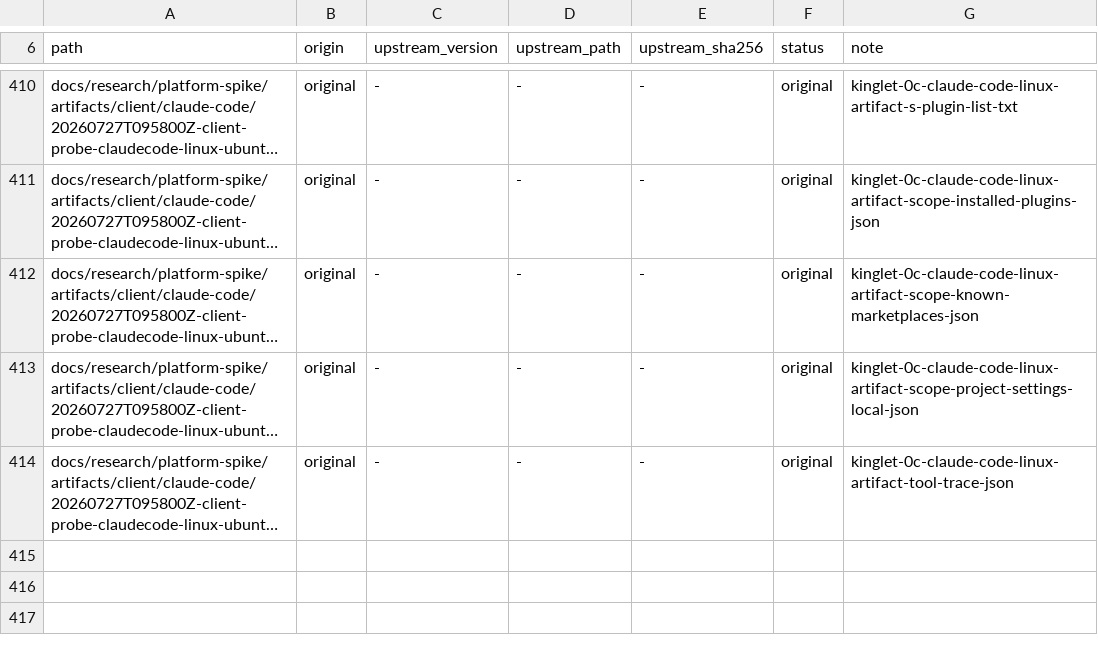
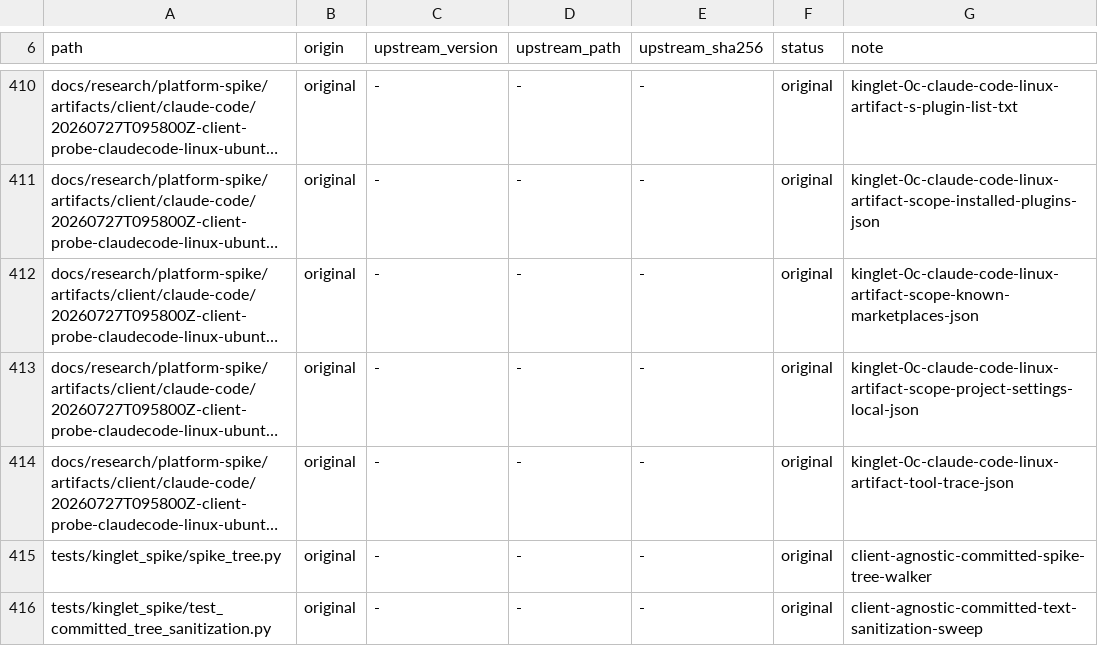
Before and after one commit to OmerZeyveli/kinglet-unity, a TSV file: provenance.tsv, drawn as a sheet; only a part is shown, gaps mark what is left out; long unchanged cells end in …; the diff names each change by its address in the sheet, - before the commit and + after, or states it on an @@ line.

```diff
--- a/provenance.tsv
+++ b/provenance.tsv
+row 415: tests/kinglet_spike/spike_tree.py | original | - | - | - | original | client-agnostic-committed-spike-tree-walker
+row 416: tests/kinglet_spike/test_committed_tree_sanitization.py | original | - | - | - | original | client-agnostic-committed-text-sanitization-sweep
```
Also changed, not shown: 4 other files.
